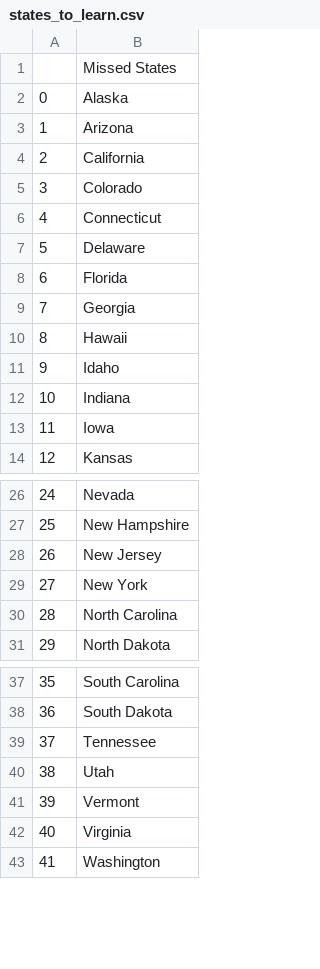
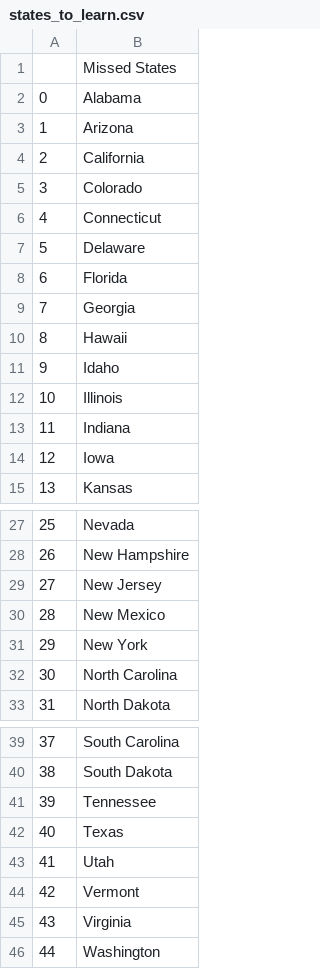
Before and after one commit to vitorcosuta/100DaysOfPython, a CSV file: Days-22-to-30/Day_25/us-states-game/states_to_learn.csv, drawn as a sheet; only a part is shown, gaps mark what is left out; addresses are those after the commit; the diff names each change by its address in the sheet, - before the commit and + after, or states it on an @@ line.

Commit message:
Edit generate_to_learn_file() method
A little optimization in the code of the mentioned method by using List Comprehension.

```diff
--- a/Days-22-to-30/Day_25/us-states-game/states_to_learn.csv
+++ b/Days-22-to-30/Day_25/us-states-game/states_to_learn.csv
-B2: Alaska
+B2: Alabama
+row 12: 10 | Illinois
@@ column A renumbered from row 13 down @@
+row 30: 28 | New Mexico
+row 42: 40 | Texas
```
Also changed, not shown: 1 other file.
